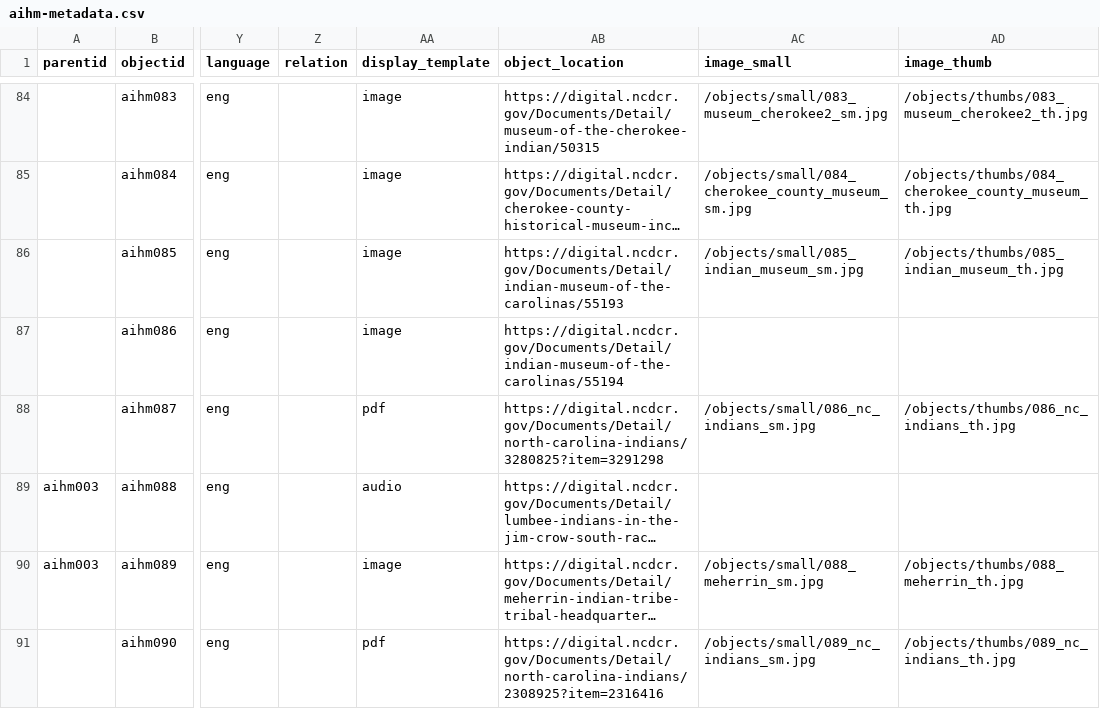
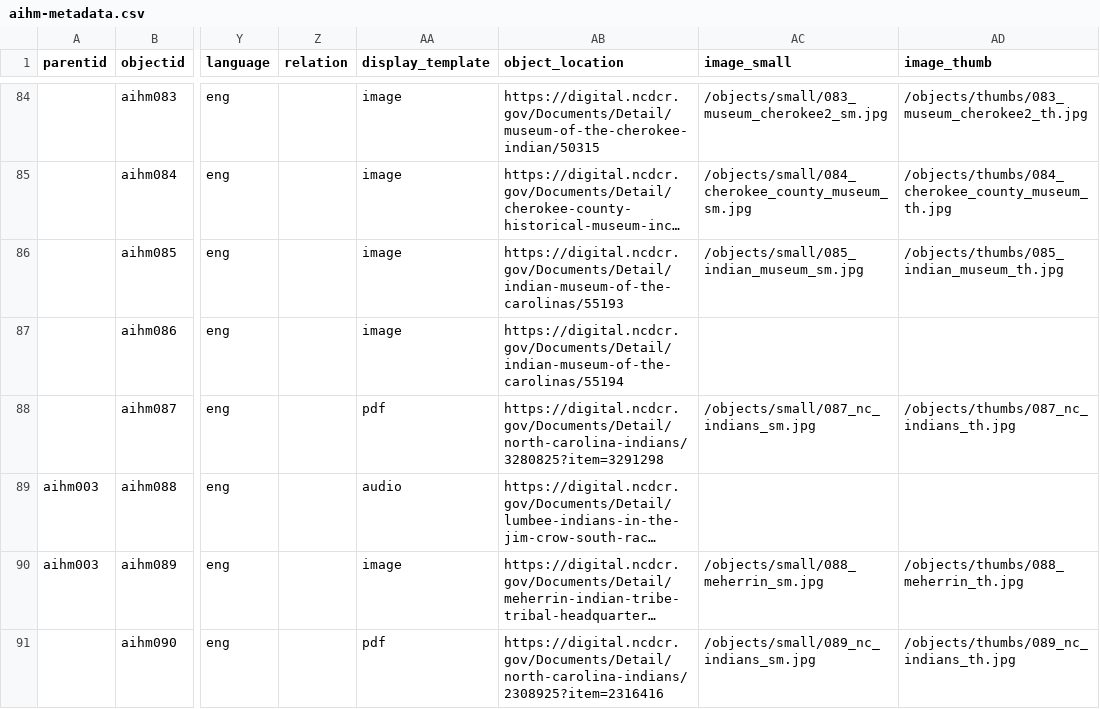
Before and after one commit to SLNC-DIMP/americanindianheritage, a CSV file: _data/aihm-metadata.csv, drawn as a sheet; only a part is shown, gaps mark what is left out; long unchanged cells end in …; the diff names each change by its address in the sheet, - before the commit and + after, or states it on an @@ line.

Commit message:
Update metadata

```diff
--- a/_data/aihm-metadata.csv
+++ b/_data/aihm-metadata.csv
-AC88 (image_small): /objects/small/086_nc_indians_sm.jpg
+AC88 (image_small): /objects/small/087_nc_indians_sm.jpg
-AD88 (image_thumb): /objects/thumbs/086_nc_indians_th.jpg
+AD88 (image_thumb): /objects/thumbs/087_nc_indians_th.jpg
```
